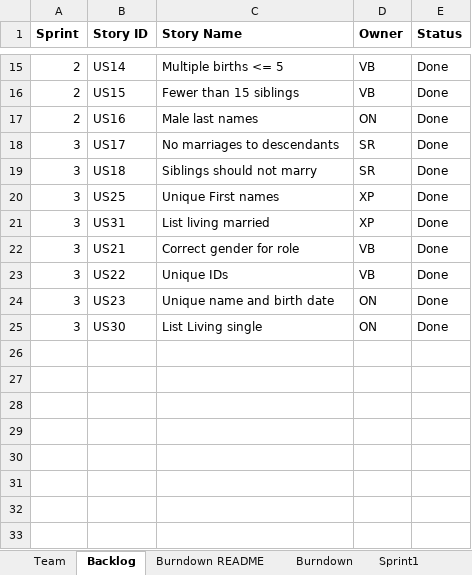
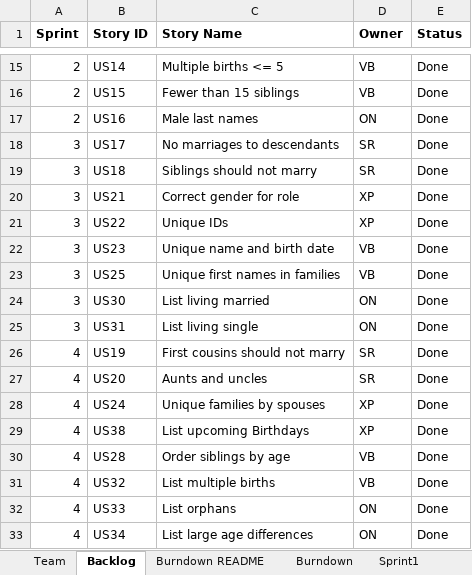
Before and after one commit to sanz94/SSW-555, an Excel workbook: TeamVOXSReport.xlsx, sheet Backlog, drawn as a sheet; only a part is shown, gaps mark what is left out; values as stored, in another font and other column widths than the file's, no borders; removed rows and columns are numbered as before the commit, all else as after; the diff names each change by its address in the sheet, - before the commit and + after, or states it on an @@ line.

```diff
--- a/TeamVOXSReport.xlsx (sheet Backlog)
+++ b/TeamVOXSReport.xlsx (sheet Backlog)
-row 20: 3 | US25 | Unique First names | XP | Done
-row 21: 3 | US31 | List living married | XP | Done
-D20:D21 (Owner): VB
+D20:D21 (Owner): XP
-D22 (Owner): ON
+D22 (Owner): VB
+row 23: 3 | US25 | Unique first names in families | VB | Done
-C24 (Story Name): List Living single
+C24 (Story Name): List living married
+row 25: 3 | US31 | List living single | ON | Done
+row 26: 4 | US19 | First cousins should not marry | SR | Done
+row 27: 4 | US20 | Aunts and uncles | SR | Done
+row 28: 4 | US24 | Unique families by spouses | XP | Done
+row 29: 4 | US38 | List upcoming Birthdays | XP | Done
+row 30: 4 | US28 | Order siblings by age | VB | Done
+row 31: 4 | US32 | List multiple births | VB | Done
+row 32: 4 | US33 | List orphans | ON | Done
+row 33: 4 | US34 | List large age differences | ON | Done
```
Also changed, not shown: sheet Team, sheet Burndown, sheet Sprint4, charts or pictures, 2 other files.
